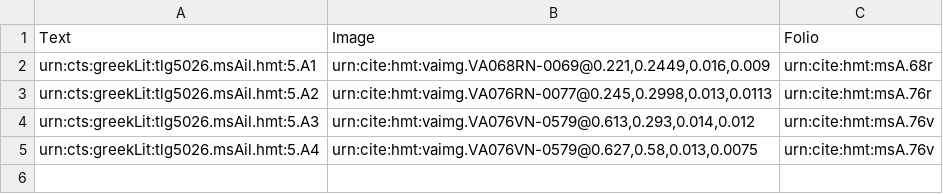
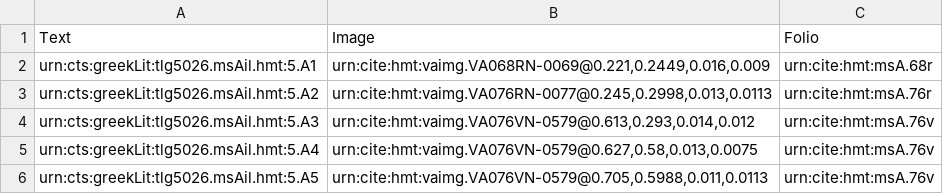
Before and after one commit to hmteditors/namedentities, a CSV file: collections/venA-interlinear-Book5.csv, drawn as a sheet.

Commit message:
Update venA-interlinear-Book5.csv

```diff
--- a/collections/venA-interlinear-Book5.csv
+++ b/collections/venA-interlinear-Book5.csv
@@ -5 +5,2 @@ urn:cts:greekLit:tlg5026.msAil.hmt:5.A3,"urn:cite:hmt:vaimg.VA076VN-0579@0.613,0
 urn:cts:greekLit:tlg5026.msAil.hmt:5.A4,"urn:cite:hmt:vaimg.VA076VN-0579@0.627,0.58,0.013,0.0075",urn:cite:hmt:msA.76v
+urn:cts:greekLit:tlg5026.msAil.hmt:5.A5,"urn:cite:hmt:vaimg.VA076VN-0579@0.705,0.5988,0.011,0.0113",urn:cite:hmt:msA.76v
```
